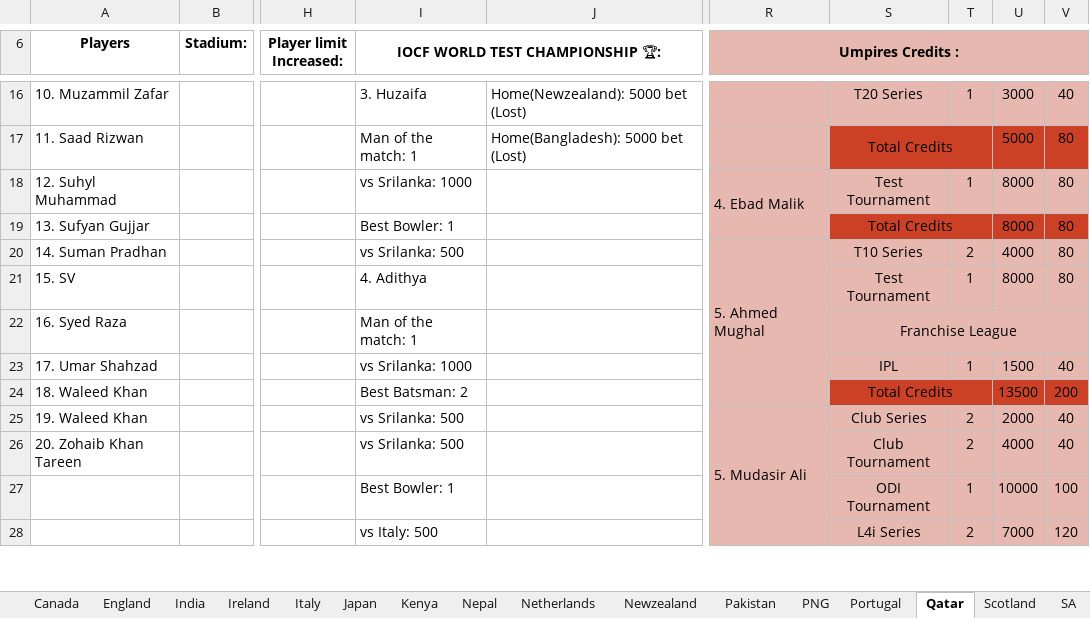
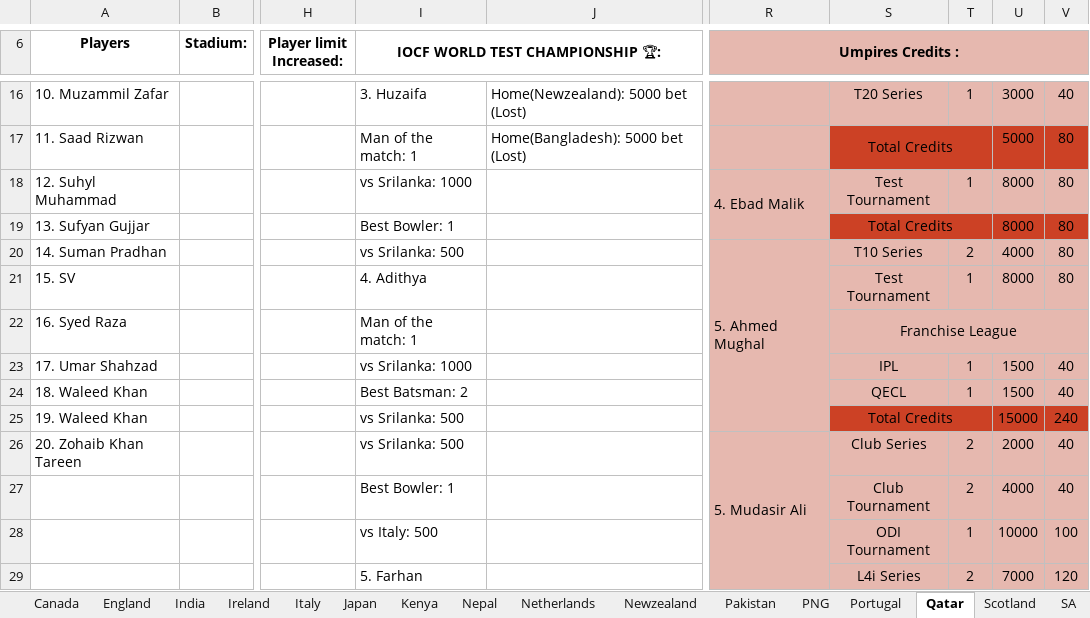
Before and after one commit to Nishanth-Ganiga/iocf-dashboard, an Excel workbook: server/IOCF_ALL_BOARDS.xlsx, sheet Qatar, drawn as a sheet; only a part is shown, gaps mark what is left out; values as stored, in another font and other column widths than the file's, no borders; charts and pictures not drawn; removed rows and columns are numbered as before the commit, all else as after; rows hold the shown columns only; the diff covers the shown part only; the diff names each change by its address in the sheet, - before the commit and + after, or states it on an @@ line.

```diff
--- a/server/IOCF_ALL_BOARDS.xlsx (sheet Qatar)
+++ b/server/IOCF_ALL_BOARDS.xlsx (sheet Qatar)
-R20:R24 merged
+R20:R25 merged
-S24: Total Credits
+S24: QECL
-S24 fill: #CC4125
+S24 fill: #E6B8AF
-S24:T24 merged
-T24: (empty)
+T24: 1
-T24 fill: none
+T24 fill: #E6B8AF
-U24: 13500
+U24: 1500
-U24:V24 fill: #CC4125
+U24:V24 fill: #E6B8AF
-V24: 200
+V24: 40
-R25 (Umpires Credits :): 5. Mudasir Ali
+R25 (Umpires Credits :): (empty)
-R25 fill: #E6B8AF
+R25 fill: none
-R25:R29 merged
-S25: Club Series
+S25: Total Credits
-S25 fill: #E6B8AF
+S25 fill: #CC4125
+S25:T25 merged
-T25: 2
+T25: (empty)
-T25 fill: #E6B8AF
+T25 fill: none
-U25: 2000
+U25: 15000
-U25:V25 fill: #E6B8AF
+U25:V25 fill: #CC4125
-V25: 40
+V25: 240
-R26 (Umpires Credits :): (empty)
+R26 (Umpires Credits :): 5. Mudasir Ali
-R26 fill: none
+R26 fill: #E6B8AF
+R26:R32 merged
-S26: Club Tournament
+S26: Club Series
-U26: 4000
+U26: 2000
-S27: ODI Tournament
+S27: Club Tournament
-T27: 1
+T27: 2
-U27: 10000
+U27: 4000
-V27: 100
+V27: 40
+row 28:  |  |  | vs Italy: 500 |  |  | ODI Tournament | 1 | 10000 | 100
-I29 (IOCF WORLD TEST CHAMPIONSHIP 🏆:): vs Italy: 500
+I29 (IOCF WORLD TEST CHAMPIONSHIP 🏆:): 5. Farhan
```
Also changed, not shown: 2 added rows, 3 removed rows, 10 edited cells, cell formats and merged cells elsewhere in this sheet, sheet Board Rankings, sheet Scotland, sheet Spain, sheet Series Squads & Matches Details, sheet Pakistan, sheet WestIndies, 20 more sheets, formulas that keep their value.
